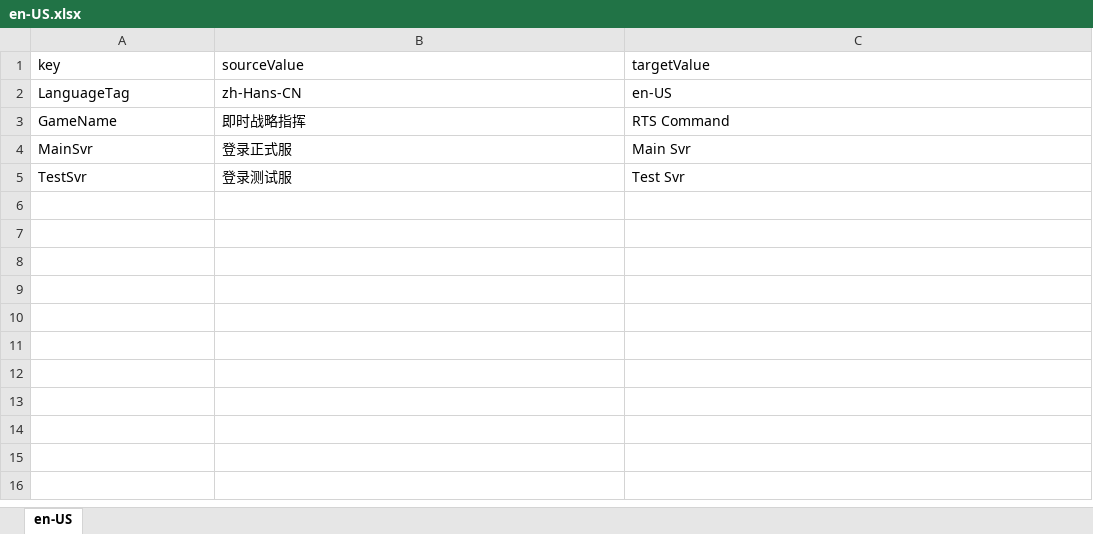
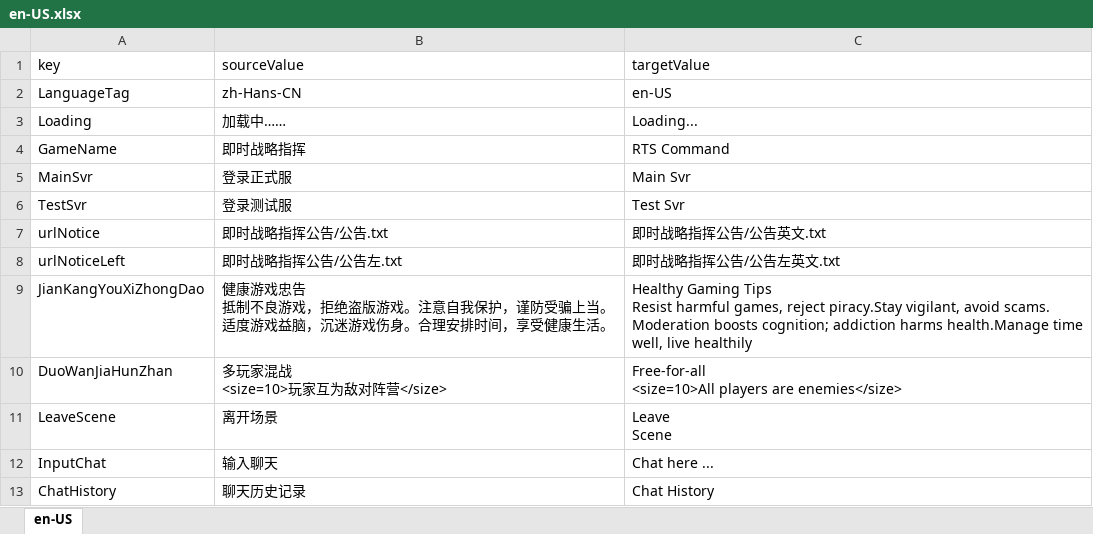
Before and after one commit to 544898458/cocos-creator38-demo, an Excel workbook: assets/翻译/en-US.xlsx, sheet en-US, drawn as a sheet; only a part is shown; values as stored, in another font and other column widths than the file's, no borders; ↵ is a line break in a cell; the diff covers the shown part only; the diff names each change by its address in the sheet, - before the commit and + after, or states it on an @@ line.

```diff
--- a/assets/翻译/en-US.xlsx (sheet en-US)
+++ b/assets/翻译/en-US.xlsx (sheet en-US)
+row 3: Loading | 加载中…… | Loading...
+row 7: urlNotice | 即时战略指挥公告/公告.txt | 即时战略指挥公告/公告英文.txt
+row 8: urlNoticeLeft | 即时战略指挥公告/公告左.txt | 即时战略指挥公告/公告左英文.txt
+row 9: JianKangYouXiZhongDao | 健康游戏忠告 ↵ 抵制不良游戏，拒绝盗版游戏。注意自我保护，谨防受骗上当。 ↵ 适度游戏益脑，沉迷游戏伤身。合理安排时间，享受健康生活。 | Healthy Gaming Tips ↵ Resist harmful games, reject piracy.Stay vigilant, avoid scams. ↵ Moderation boosts cognition; addiction harms health.Manage time well, live healthily
+row 10: DuoWanJiaHunZhan | 多玩家混战 ↵ <size=10>玩家互为敌对阵营</size> | Free-for-all ↵ <size=10>All players are enemies</size>
+row 11: LeaveScene | 离开场景 | Leave ↵ Scene
+row 12: InputChat | 输入聊天 | Chat here ...
+row 13: ChatHistory | 聊天历史记录 | Chat History
```
Also changed, not shown: 11 added rows elsewhere in this sheet, assets/翻译/zh-Hans-CN.xlsx, 10 other files.
